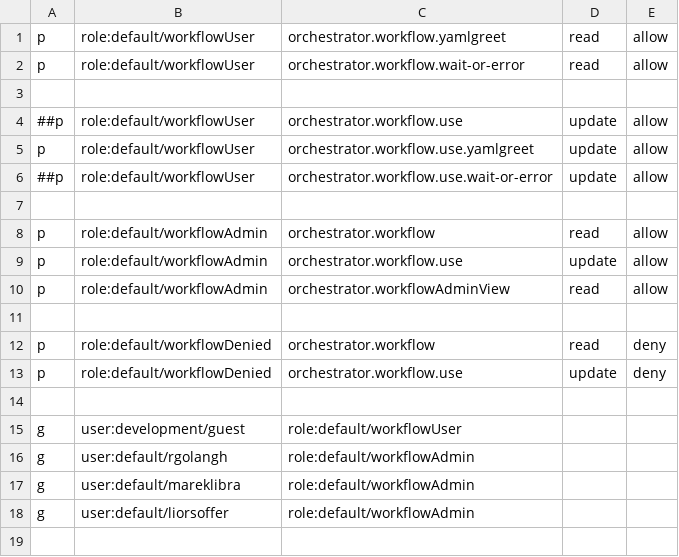
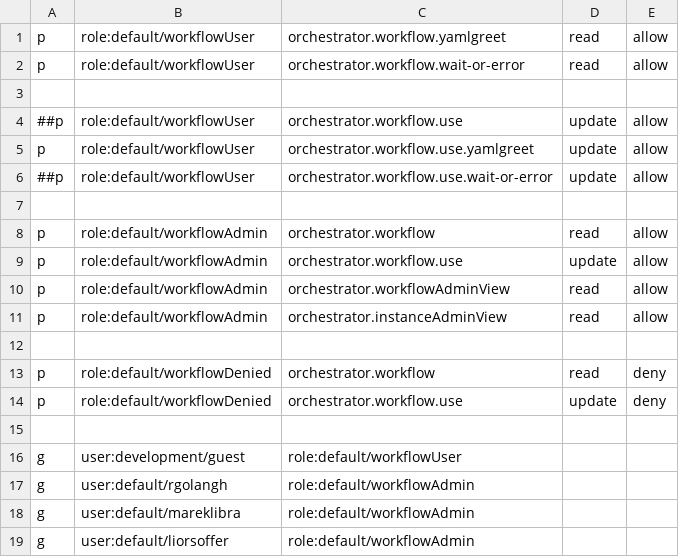
Before and after one commit to batzionb/rhdh-plugins, a CSV file: workspaces/orchestrator/docs/rbac-policy.csv, drawn as a sheet.

Commit message:
fix(orchestrator):Limit access to workflow instances to initiators only (#867)
Signed-off-by: Lior Soffer <liorsoffer1@gmail.com>

```diff
--- a/workspaces/orchestrator/docs/rbac-policy.csv
+++ b/workspaces/orchestrator/docs/rbac-policy.csv
@@ -10,2 +10,3 @@ p, role:default/workflowAdmin, orchestrator.workflow.use, update, allow
 p, role:default/workflowAdmin, orchestrator.workflowAdminView, read, allow
+p, role:default/workflowAdmin, orchestrator.instanceAdminView, read, allow
 
```
Also changed, not shown: 16 other files.
